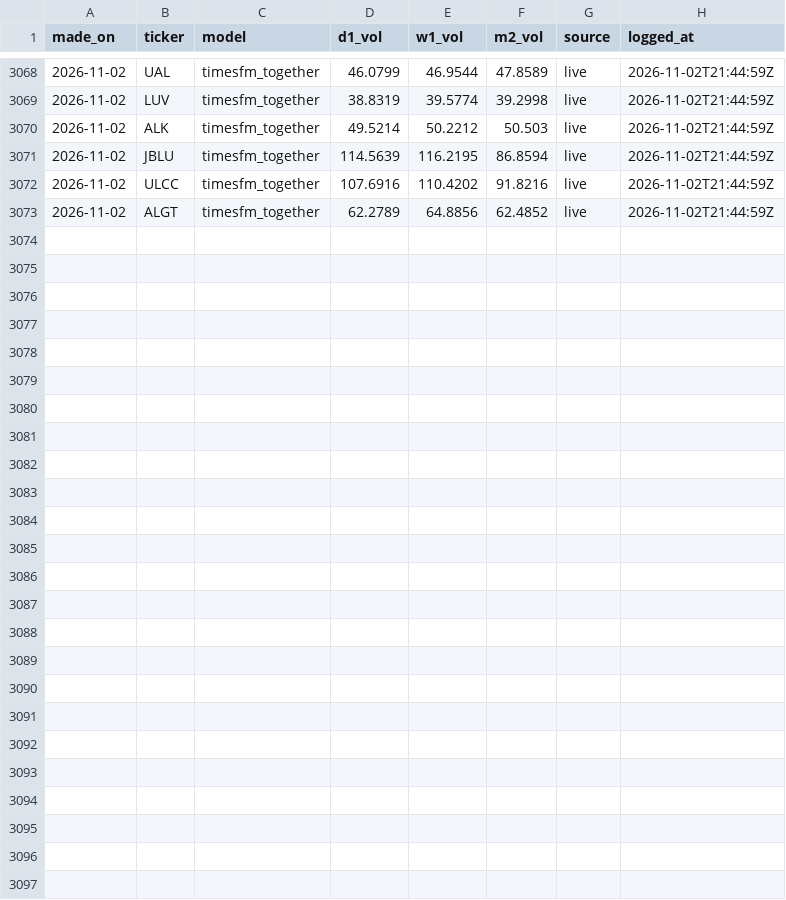
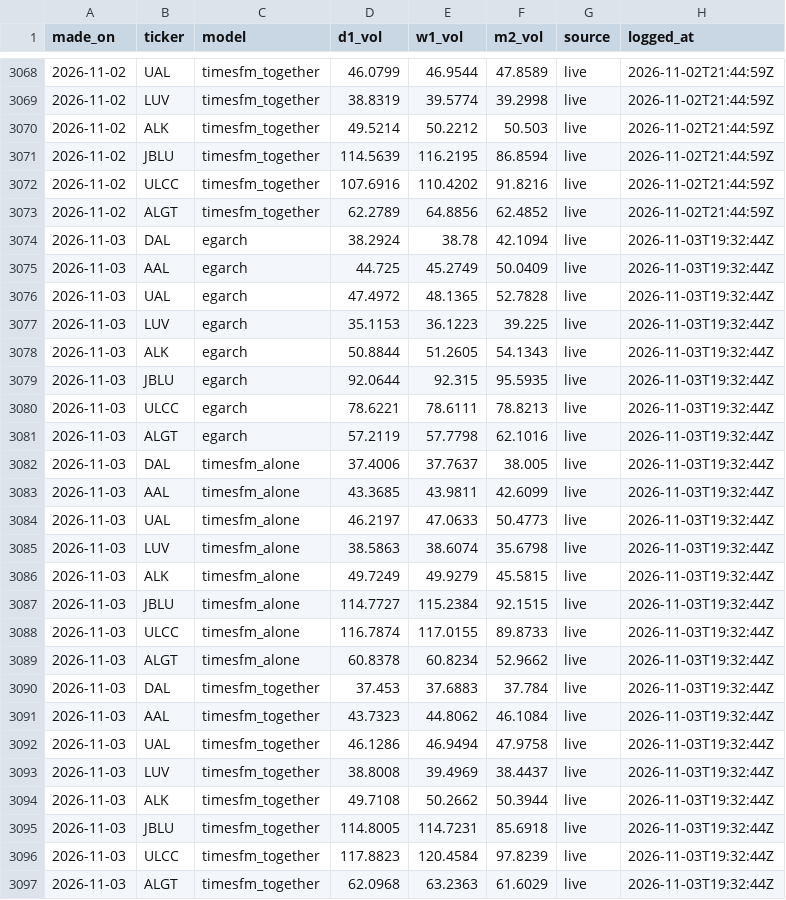
Before and after one commit to CrunchyBoba/sentinel-live, a CSV file: data/forecast_log.csv, drawn as a sheet; only a part is shown, gaps mark what is left out; the diff names each change by its address in the sheet, - before the commit and + after, or states it on an @@ line.

```diff
--- a/data/forecast_log.csv
+++ b/data/forecast_log.csv
+row 3074: 2026-11-03 | DAL | egarch | 38.2924 | 38.78 | 42.1094 | live | 2026-11-03T19:32:44Z
+row 3075: 2026-11-03 | AAL | egarch | 44.725 | 45.2749 | 50.0409 | live | 2026-11-03T19:32:44Z
+row 3076: 2026-11-03 | UAL | egarch | 47.4972 | 48.1365 | 52.7828 | live | 2026-11-03T19:32:44Z
+row 3077: 2026-11-03 | LUV | egarch | 35.1153 | 36.1223 | 39.225 | live | 2026-11-03T19:32:44Z
+row 3078: 2026-11-03 | ALK | egarch | 50.8844 | 51.2605 | 54.1343 | live | 2026-11-03T19:32:44Z
+row 3079: 2026-11-03 | JBLU | egarch | 92.0644 | 92.315 | 95.5935 | live | 2026-11-03T19:32:44Z
+row 3080: 2026-11-03 | ULCC | egarch | 78.6221 | 78.6111 | 78.8213 | live | 2026-11-03T19:32:44Z
+row 3081: 2026-11-03 | ALGT | egarch | 57.2119 | 57.7798 | 62.1016 | live | 2026-11-03T19:32:44Z
+row 3082: 2026-11-03 | DAL | timesfm_alone | 37.4006 | 37.7637 | 38.005 | live | 2026-11-03T19:32:44Z
+row 3083: 2026-11-03 | AAL | timesfm_alone | 43.3685 | 43.9811 | 42.6099 | live | 2026-11-03T19:32:44Z
+row 3084: 2026-11-03 | UAL | timesfm_alone | 46.2197 | 47.0633 | 50.4773 | live | 2026-11-03T19:32:44Z
+row 3085: 2026-11-03 | LUV | timesfm_alone | 38.5863 | 38.6074 | 35.6798 | live | 2026-11-03T19:32:44Z
+row 3086: 2026-11-03 | ALK | timesfm_alone | 49.7249 | 49.9279 | 45.5815 | live | 2026-11-03T19:32:44Z
+row 3087: 2026-11-03 | JBLU | timesfm_alone | 114.7727 | 115.2384 | 92.1515 | live | 2026-11-03T19:32:44Z
+row 3088: 2026-11-03 | ULCC | timesfm_alone | 116.7874 | 117.0155 | 89.8733 | live | 2026-11-03T19:32:44Z
+row 3089: 2026-11-03 | ALGT | timesfm_alone | 60.8378 | 60.8234 | 52.9662 | live | 2026-11-03T19:32:44Z
+row 3090: 2026-11-03 | DAL | timesfm_together | 37.453 | 37.6883 | 37.784 | live | 2026-11-03T19:32:44Z
+row 3091: 2026-11-03 | AAL | timesfm_together | 43.7323 | 44.8062 | 46.1084 | live | 2026-11-03T19:32:44Z
+row 3092: 2026-11-03 | UAL | timesfm_together | 46.1286 | 46.9494 | 47.9758 | live | 2026-11-03T19:32:44Z
+row 3093: 2026-11-03 | LUV | timesfm_together | 38.8008 | 39.4969 | 38.4437 | live | 2026-11-03T19:32:44Z
+row 3094: 2026-11-03 | ALK | timesfm_together | 49.7108 | 50.2662 | 50.3944 | live | 2026-11-03T19:32:44Z
+row 3095: 2026-11-03 | JBLU | timesfm_together | 114.8005 | 114.7231 | 85.6918 | live | 2026-11-03T19:32:44Z
+row 3096: 2026-11-03 | ULCC | timesfm_together | 117.8823 | 120.4584 | 97.8239 | live | 2026-11-03T19:32:44Z
+row 3097: 2026-11-03 | ALGT | timesfm_together | 62.0968 | 63.2363 | 61.6029 | live | 2026-11-03T19:32:44Z
```
Also changed, not shown: 2 other files.
